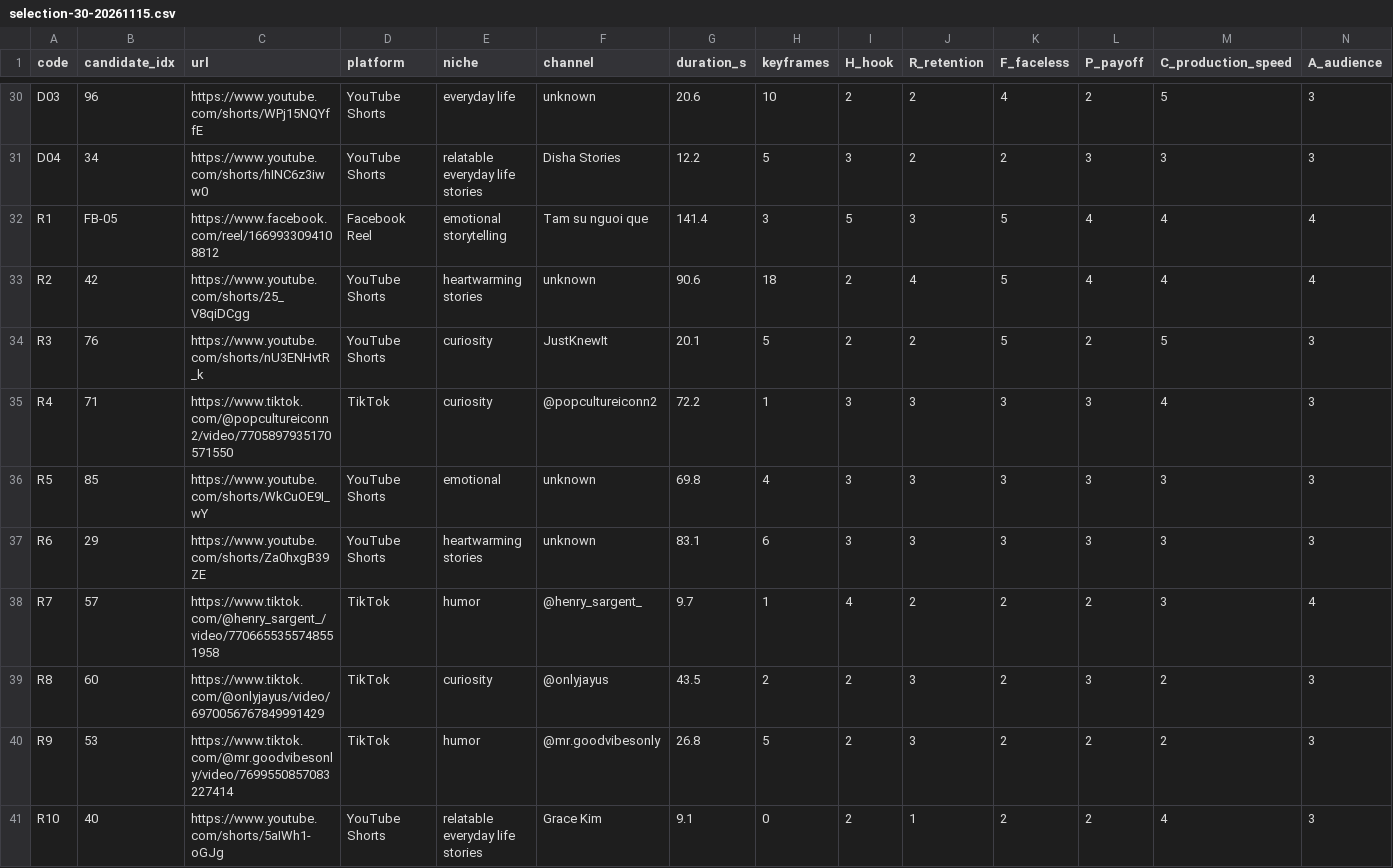
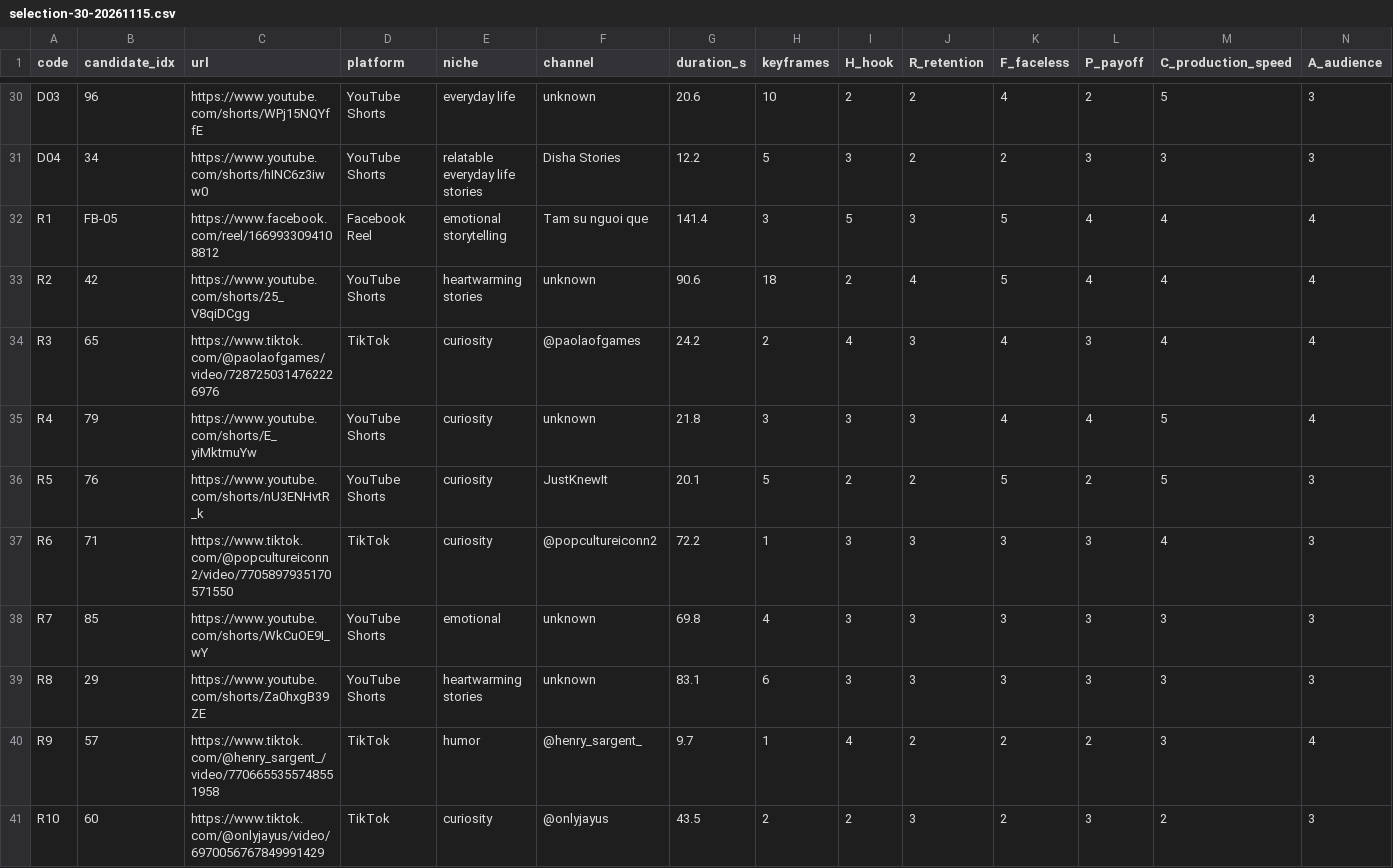
Before and after one commit to giakhanh299/agentnet-corner, a CSV file: docs/selection-30-20261115.csv, drawn as a sheet; only a part is shown, gaps mark what is left out; removed rows and columns are numbered as before the commit, all else as after; rows hold the shown columns only; the diff covers the shown part only; the diff names each change by its address in the sheet, - before the commit and + after, or states it on an @@ line.

```diff
--- a/docs/selection-30-20261115.csv
+++ b/docs/selection-30-20261115.csv
+row 34: R3 | 65 | https://www.tiktok.com/@paolaofgames/video/7287250314762226976 | TikTok | curiosity | @paolaofgames | 24.2 | 2 | 4 | 3 | 4 | 3 | 4 | 4
+row 35: R4 | 79 | https://www.youtube.com/shorts/E_yiMktmuYw | YouTube Shorts | curiosity | unknown | 21.8 | 3 | 3 | 3 | 4 | 4 | 5 | 4
-A36 (code): R3
+A36 (code): R5
-A37 (code): R4
+A37 (code): R6
-A38 (code): R5
+A38 (code): R7
-A39 (code): R6
+A39 (code): R8
-A40 (code): R7
+A40 (code): R9
-A41 (code): R8
+A41 (code): R10
-row 40: R9 | 53 | https://www.tiktok.com/@mr.goodvibesonly/video/7699550857083227414 | TikTok | humor | @mr.goodvibesonly | 26.8 | 5 | 2 | 3 | 2 | 2 | 2 | 3
-row 41: R10 | 40 | https://www.youtube.com/shorts/5aIWh1-oGJg | YouTube Shorts | relatable everyday life stories | Grace Kim | 9.1 | 0 | 2 | 1 | 2 | 2 | 4 | 3
```
Also changed, not shown: 85 edited cells elsewhere in this file, 1 other file.
